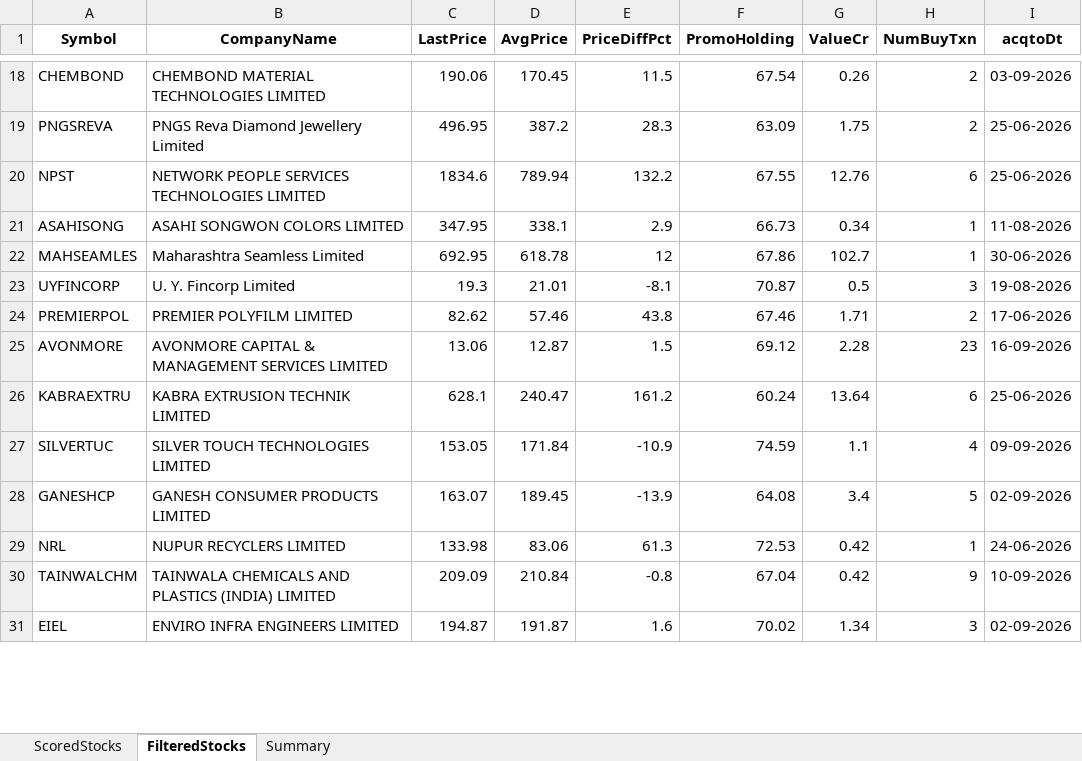
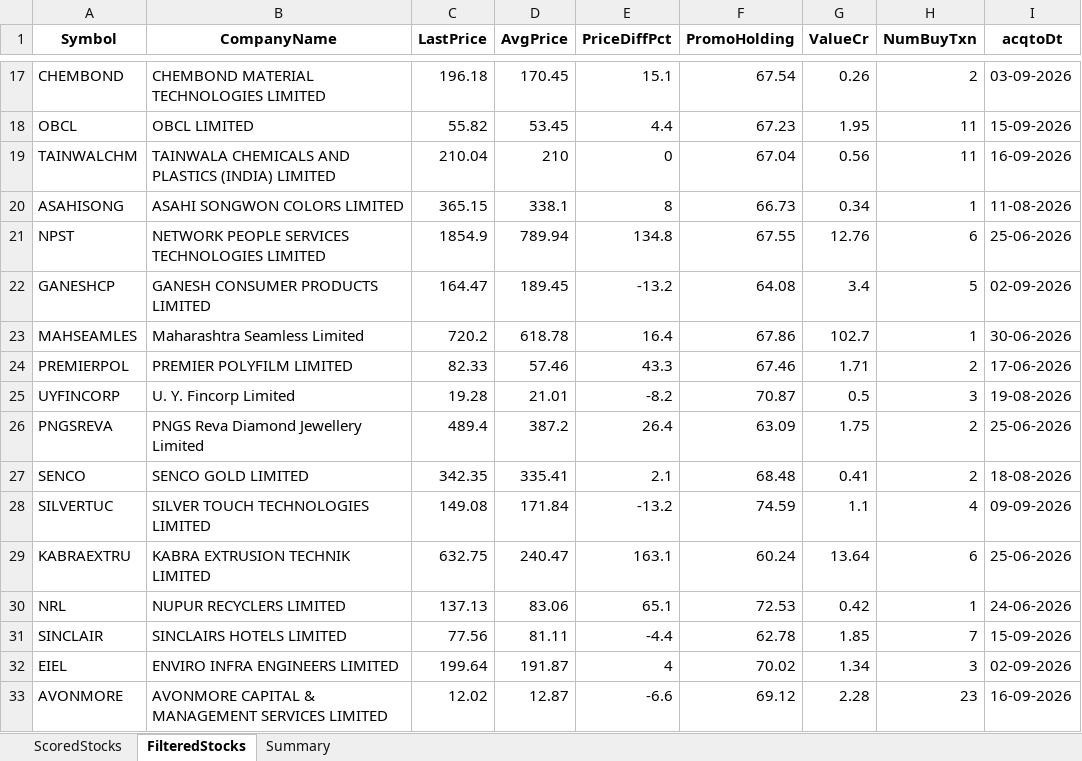
Before and after one commit to rajeshbedse/rbedse, an Excel workbook: output/2026-09-17/enriched_analysis.xlsx, sheet FilteredStocks, drawn as a sheet; only a part is shown, gaps mark what is left out; values as stored, in another font and other column widths than the file's, no borders; removed rows and columns are numbered as before the commit, all else as after; the diff covers the shown part only; the diff names each change by its address in the sheet, - before the commit and + after, or states it on an @@ line.

```diff
--- a/output/2026-09-17/enriched_analysis.xlsx (sheet FilteredStocks)
+++ b/output/2026-09-17/enriched_analysis.xlsx (sheet FilteredStocks)
-C17 (LastPrice): 190.06
+C17 (LastPrice): 196.18
-E17 (PriceDiffPct): 11.5
+E17 (PriceDiffPct): 15.1
-row 19: PNGSREVA | PNGS Reva Diamond Jewellery Limited | 496.95 | 387.2 | 28.3 | 63.09 | 1.75 | 2 | 25-06-2026
-row 20: NPST | NETWORK PEOPLE SERVICES TECHNOLOGIES LIMITED | 1834.6 | 789.94 | 132.2 | 67.55 | 12.76 | 6 | 25-06-2026
+row 18: OBCL | OBCL LIMITED | 55.82 | 53.45 | 4.4 | 67.23 | 1.95 | 11 | 15-09-2026
+row 19: TAINWALCHM | TAINWALA CHEMICALS AND PLASTICS (INDIA) LIMITED | 210.04 | 210 | 0 | 67.04 | 0.56 | 11 | 16-09-2026
-C20 (LastPrice): 347.95
+C20 (LastPrice): 365.15
-E20 (PriceDiffPct): 2.9
+E20 (PriceDiffPct): 8
+row 21: NPST | NETWORK PEOPLE SERVICES TECHNOLOGIES LIMITED | 1854.9 | 789.94 | 134.8 | 67.55 | 12.76 | 6 | 25-06-2026
+row 22: GANESHCP | GANESH CONSUMER PRODUCTS LIMITED | 164.47 | 189.45 | -13.2 | 64.08 | 3.4 | 5 | 02-09-2026
-C23 (LastPrice): 692.95
+C23 (LastPrice): 720.2
-E23 (PriceDiffPct): 12
+E23 (PriceDiffPct): 16.4
-row 23: UYFINCORP | U. Y. Fincorp Limited | 19.3 | 21.01 | -8.1 | 70.87 | 0.5 | 3 | 19-08-2026
-C24 (LastPrice): 82.62
+C24 (LastPrice): 82.33
-E24 (PriceDiffPct): 43.8
+E24 (PriceDiffPct): 43.3
-row 25: AVONMORE | AVONMORE CAPITAL & MANAGEMENT SERVICES LIMITED | 13.06 | 12.87 | 1.5 | 69.12 | 2.28 | 23 | 16-09-2026
-row 26: KABRAEXTRU | KABRA EXTRUSION TECHNIK LIMITED | 628.1 | 240.47 | 161.2 | 60.24 | 13.64 | 6 | 25-06-2026
+row 25: UYFINCORP | U. Y. Fincorp Limited | 19.28 | 21.01 | -8.2 | 70.87 | 0.5 | 3 | 19-08-2026
+row 26: PNGSREVA | PNGS Reva Diamond Jewellery Limited | 489.4 | 387.2 | 26.4 | 63.09 | 1.75 | 2 | 25-06-2026
+row 27: SENCO | SENCO GOLD LIMITED | 342.35 | 335.41 | 2.1 | 68.48 | 0.41 | 2 | 18-08-2026
-C28 (LastPrice): 153.05
+C28 (LastPrice): 149.08
-E28 (PriceDiffPct): -10.9
+E28 (PriceDiffPct): -13.2
-row 28: GANESHCP | GANESH CONSUMER PRODUCTS LIMITED | 163.07 | 189.45 | -13.9 | 64.08 | 3.4 | 5 | 02-09-2026
+row 29: KABRAEXTRU | KABRA EXTRUSION TECHNIK LIMITED | 632.75 | 240.47 | 163.1 | 60.24 | 13.64 | 6 | 25-06-2026
-C30 (LastPrice): 133.98
+C30 (LastPrice): 137.13
-E30 (PriceDiffPct): 61.3
+E30 (PriceDiffPct): 65.1
-row 30: TAINWALCHM | TAINWALA CHEMICALS AND PLASTICS (INDIA) LIMITED | 209.09 | 210.84 | -0.8 | 67.04 | 0.42 | 9 | 10-09-2026
+row 31: SINCLAIR | SINCLAIRS HOTELS LIMITED | 77.56 | 81.11 | -4.4 | 62.78 | 1.85 | 7 | 15-09-2026
-C32 (LastPrice): 194.87
+C32 (LastPrice): 199.64
-E32 (PriceDiffPct): 1.6
+E32 (PriceDiffPct): 4
+row 33: AVONMORE | AVONMORE CAPITAL & MANAGEMENT SERVICES LIMITED | 12.02 | 12.87 | -6.6 | 69.12 | 2.28 | 23 | 16-09-2026
```
Also changed, not shown: 10 added rows, 11 removed rows and 59 edited cells elsewhere in this sheet, sheet ScoredStocks, sheet Summary, 11 other files.
